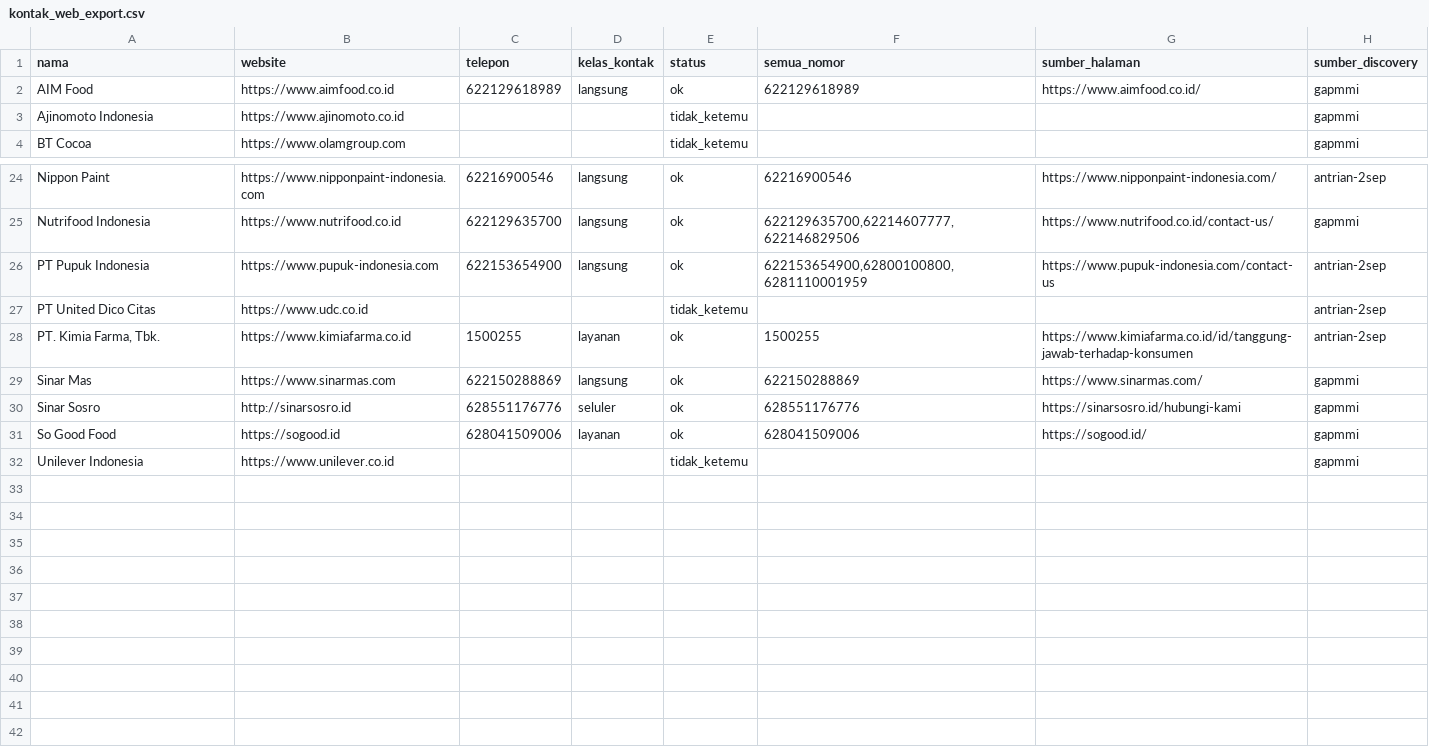
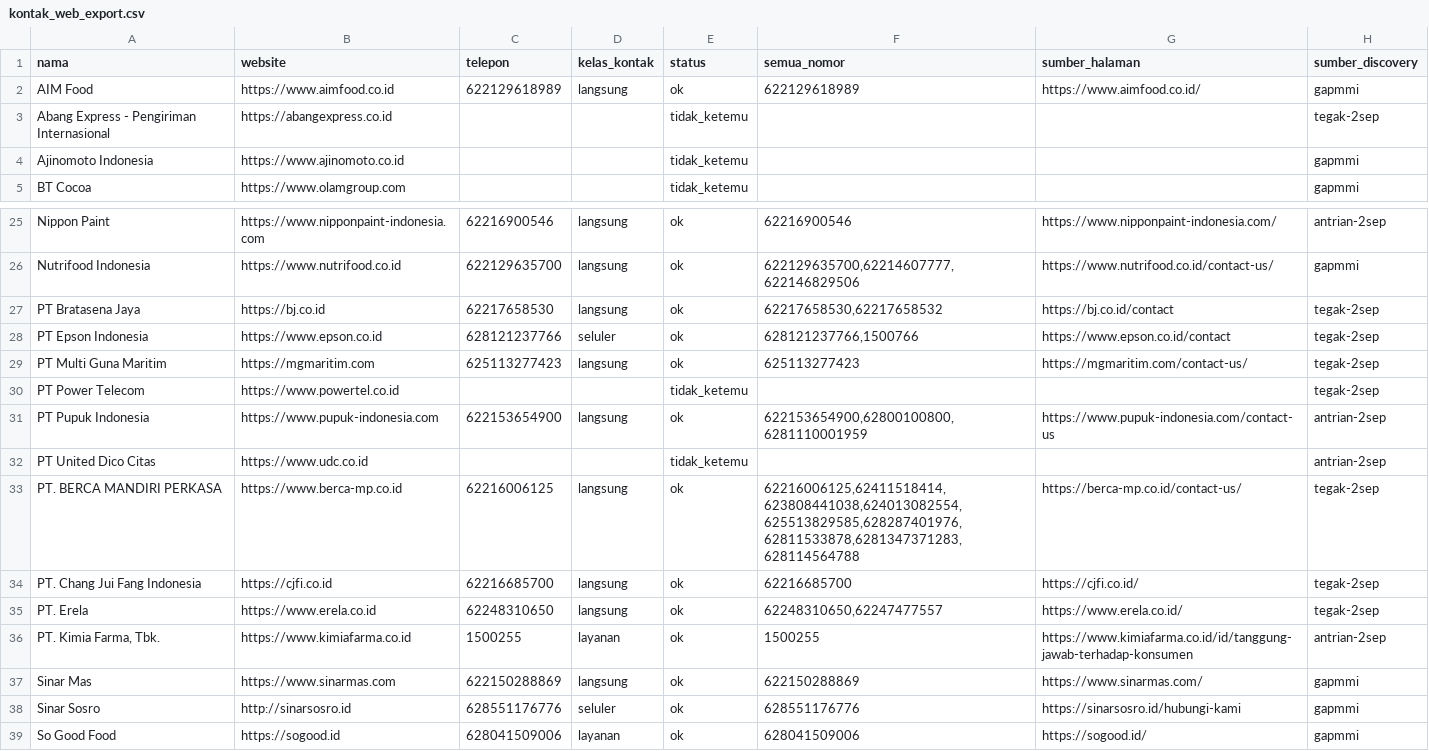
Before and after one commit to Archieeez/salesmart-leadgen, a CSV file: data/kontak_web_export.csv, drawn as a sheet; only a part is shown, gaps mark what is left out; the shorter side is filled out with more unchanged rows.

Commit message:
Nomor 8 lead tegak diverifikasi ke situs resmi; 4 dari 6 ternyata beda
PT. Erela — lead nomor 1 (100, bukti 4/4) — selama ini TIDAK ada di
daftar "siap telepon". Bukan karena datanya kurang, tapi karena
nomornya berasal dari OSM dan belum pernah diverifikasi ke situs
resminya, jadi rubrik.py menahannya di "cek nomor dulu". Sepuluh lead
tegak dalam kondisi yang sama; dua di antaranya (Smart GPS, AirNav)
dilewati karena sudah bertanda jangan-telepon.

Hasil 8 situs (patuh robots.txt lewat web.py, jeda tidak diubah):
  PT. Erela                 62248310650   jalur kantor
  PT. BERCA MANDIRI PERKASA 62216006125   jalur kantor
  PT Bratasena Jaya         62217658530   jalur kantor
  PT. Chang Jui Fang        62216685700   jalur kantor
  PT Multi Guna Maritim     625113277423  jalur kantor
  PT Epson Indonesia        628121237766  seluler
  Abang Express             tidak ketemu
  PT Power Telecom          tidak ketemu

YANG PALING PENTING BUKAN HIT RATE-NYA, TAPI SELISIHNYA. Dari 6 yang
ketemu, EMPAT nomornya BERBEDA dari yang tercatat di OSM:

  PT. Erela            OSM 024-7477557  vs situs 024-8310650
  BERCA MANDIRI        OSM kode Semarang vs situs kode Jakarta
  PT Multi Guna Maritim OSM kode Jakarta vs situs kode Banjarmasin
  PT Epson             OSM 021 landline vs situs 0812 seluler

Artinya menelepon nomor OSM untuk PT. Erela akan salah sambung — dan
Erela adalah lead yang paling layak ditelepon duluan. Nomor OSM layak
jadi petunjuk keberadaan perusahaan, bukan jadi nomor yang dipencet.
Catatan ini ditambahkan ke "cara membaca" di dashboard teknis supaya
tidak ditemukan ulang.

Siap ditelepon 18 -> 23, perlu ditindak 20 -> 15. Erela kini di puncak
daftar.

Sekalian dicatat sebagai jalan buntu terverifikasi: dari 45 situs
terpanen yang belum pernah dinilai, dengan penyaring v2 hanya SATU yang
lolos ambang 50 (Blue Bird Group 85, dan itu pun sudah dinilai di
companies_prioritas.csv, bukan di tabel kebutuhan). Tumpukan itu memang
habis — jangan disisir ulang tanpa alasan baru.

```diff
--- a/data/kontak_web_export.csv
+++ b/data/kontak_web_export.csv
@@ -2,2 +2,3 @@ nama,website,telepon,kelas_kontak,status,semua_nomor,sumber_halaman,sumber_disco
 AIM Food,https://www.aimfood.co.id,622129618989,langsung,ok,622129618989,https://www.aimfood.co.id/,gapmmi
+Abang Express - Pengiriman Internasional,https://abangexpress.co.id,,,tidak_ketemu,,,tegak-2sep
 Ajinomoto Indonesia,https://www.ajinomoto.co.id,,,tidak_ketemu,,,gapmmi
@@ -25,4 +26,11 @@ Nippon Paint,https://www.nipponpaint-indonesia.com,62216900546,langsung,ok,62216
 Nutrifood Indonesia,https://www.nutrifood.co.id,622129635700,langsung,ok,"622129635700,62214607777,622146829506",https://www.nutrifood.co.id/contact-us/,gapmmi
+PT Bratasena Jaya,https://bj.co.id,62217658530,langsung,ok,"62217658530,62217658532",https://bj.co.id/contact,tegak-2sep
+PT Epson Indonesia,https://www.epson.co.id,628121237766,seluler,ok,"628121237766,1500766",https://www.epson.co.id/contact,tegak-2sep
+PT Multi Guna Maritim,https://mgmaritim.com,625113277423,langsung,ok,625113277423,https://mgmaritim.com/contact-us/,tegak-2sep
+PT Power Telecom,https://www.powertel.co.id,,,tidak_ketemu,,,tegak-2sep
 PT Pupuk Indonesia,https://www.pupuk-indonesia.com,622153654900,langsung,ok,"622153654900,62800100800,6281110001959",https://www.pupuk-indonesia.com/contact-us,antrian-2sep
 PT United Dico Citas,https://www.udc.co.id,,,tidak_ketemu,,,antrian-2sep
+PT. BERCA MANDIRI PERKASA,https://www.berca-mp.co.id,62216006125,langsung,ok,"62216006125,62411518414,623808441038,624013082554,625513829585,628287401976,62811533878,6281347371283,628114564788",https://berca-mp.co.id/contact-us/,tegak-2sep
+PT. Chang Jui Fang Indonesia,https://cjfi.co.id,62216685700,langsung,ok,62216685700,https://cjfi.co.id/,tegak-2sep
+PT. Erela,https://www.erela.co.id,62248310650,langsung,ok,"62248310650,62247477557",https://www.erela.co.id/,tegak-2sep
 "PT. Kimia Farma, Tbk.",https://www.kimiafarma.co.id,1500255,layanan,ok,1500255,https://www.kimiafarma.co.id/id/tanggung-jawab-terhadap-konsumen,antrian-2sep
```
Also changed, not shown: 5 other files.
